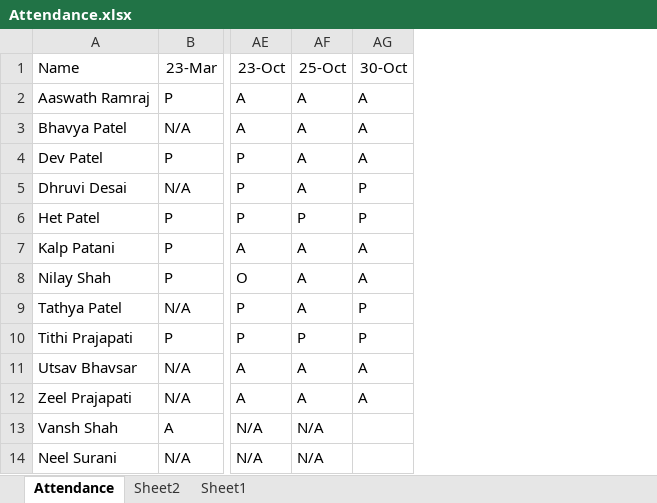
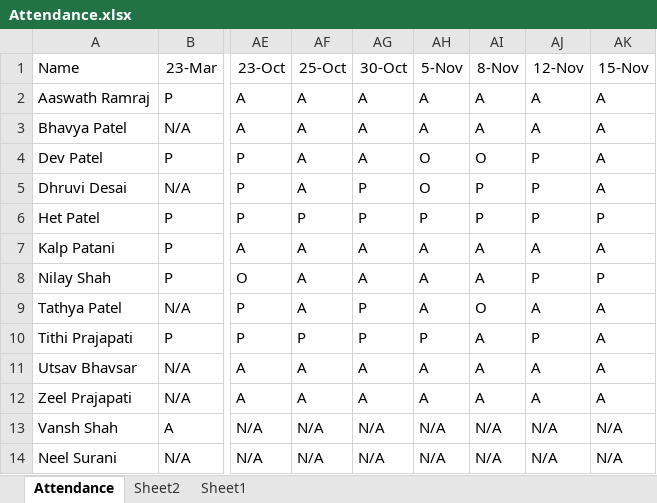
Before and after one commit to alakhpandya/all_batches, an Excel workbook: 22club2_LJ_4PM/DS/Attendance.xlsx, sheet Attendance, drawn as a sheet; only a part is shown, gaps mark what is left out; values as stored, in another font and other column widths than the file's, no borders; charts and pictures not drawn; the diff names each change by its address in the sheet, - before the commit and + after, or states it on an @@ line.

```diff
--- a/22club2_LJ_4PM/DS/Attendance.xlsx (sheet Attendance)
+++ b/22club2_LJ_4PM/DS/Attendance.xlsx (sheet Attendance)
+column AH (5-Nov), rows 2-14: A | A | O | O | P | A | A | A | P | A | A | N/A | N/A
+column AI (8-Nov), rows 2-14: A | A | O | P | P | A | A | O | A | A | A | N/A | N/A
+column AJ (12-Nov), rows 2-14: A | A | P | P | P | A | P | A | P | A | A | N/A | N/A
+column AK (15-Nov), rows 2-14: A | A | A | A | P | A | P | A | A | A | A | N/A | N/A
-AG13:AG14 (30-Oct): (empty)
+AG13:AG14 (30-Oct): N/A
```
Also changed, not shown: 2024AIDataScienceGNRClub/Attendance.xlsx, 2024AIDataScienceGNRGeneral/Attendance.xlsx, 9 other files.
